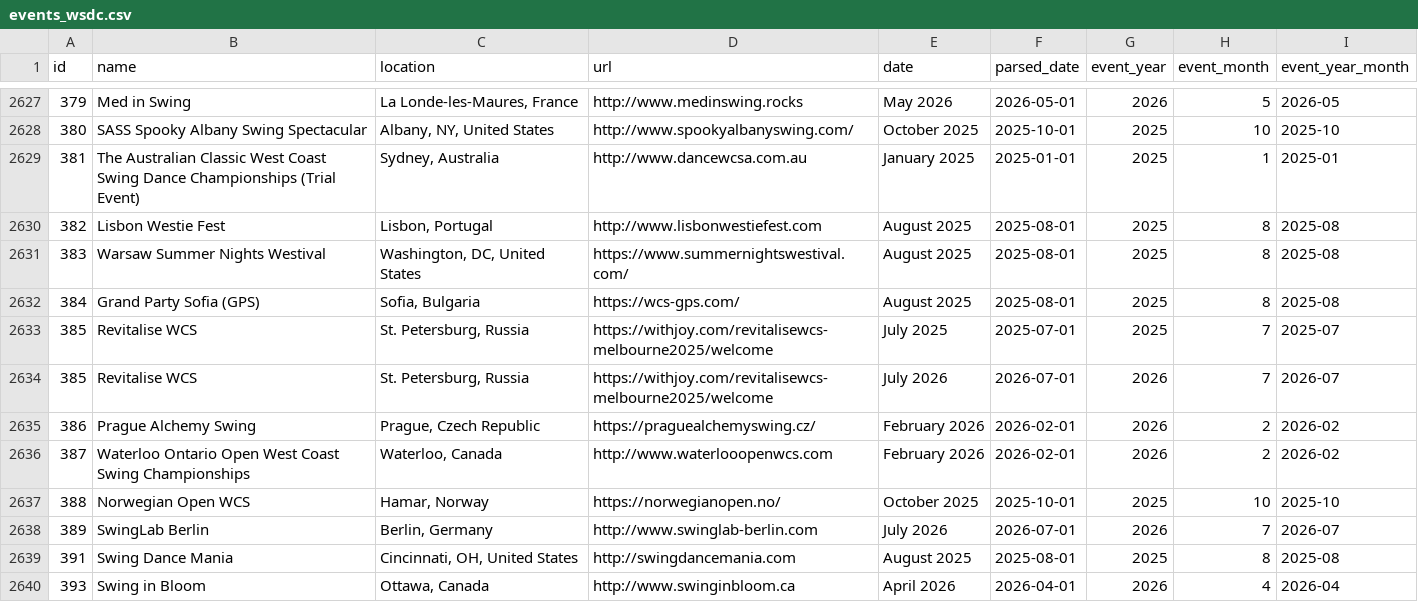
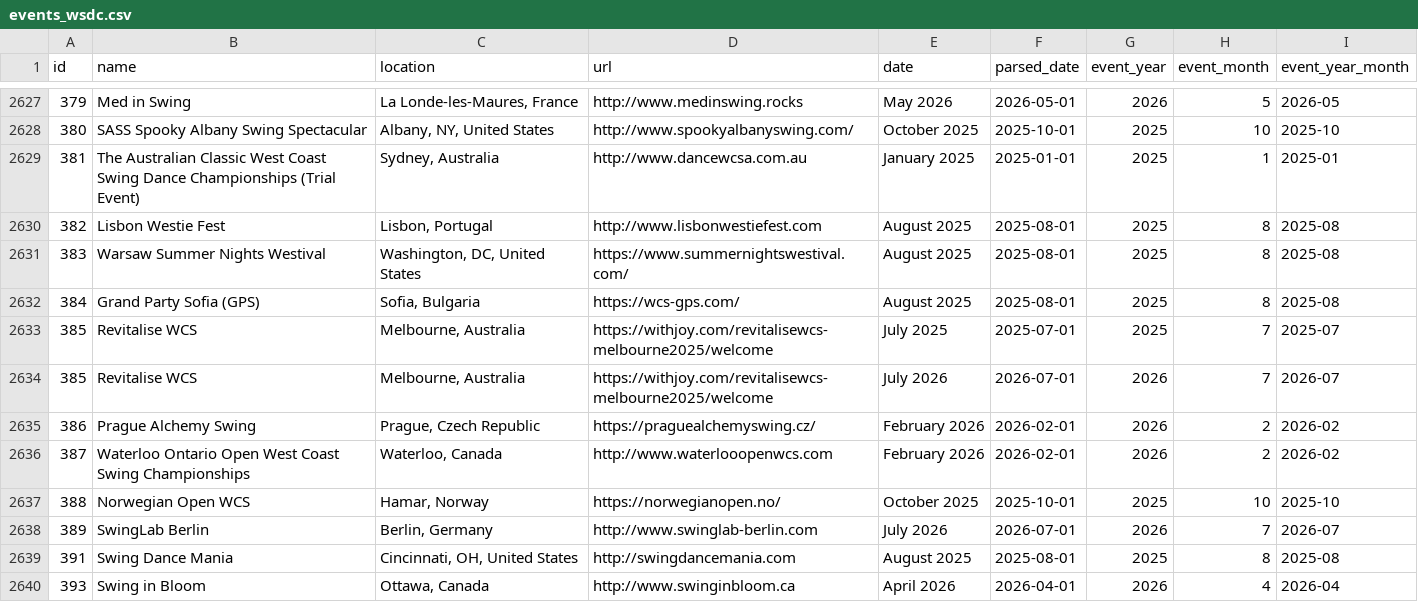
Before and after one commit to zlat1109/wsdc-data-pipeline, a CSV file: data/events_wsdc.csv, drawn as a sheet; only a part is shown, gaps mark what is left out.

```diff
--- a/data/events_wsdc.csv
+++ b/data/events_wsdc.csv
@@ -2632,4 +2632,4 @@ id,name,location,url,date,parsed_date,event_year,event_month,event_year_month
 384,Grand Party Sofia (GPS),"Sofia, Bulgaria",https://wcs-gps.com/,August 2025,2025-08-01,2025,8,2025-08
-385,Revitalise WCS,"St. Petersburg, Russia",https://withjoy.com/revitalisewcs-melbourne2025/welcome,July 2025,2025-07-01,2025,7,2025-07
-385,Revitalise WCS,"St. Petersburg, Russia",https://withjoy.com/revitalisewcs-melbourne2025/welcome,July 2026,2026-07-01,2026,7,2026-07
+385,Revitalise WCS,"Melbourne, Australia",https://withjoy.com/revitalisewcs-melbourne2025/welcome,July 2025,2025-07-01,2025,7,2025-07
+385,Revitalise WCS,"Melbourne, Australia",https://withjoy.com/revitalisewcs-melbourne2025/welcome,July 2026,2026-07-01,2026,7,2026-07
 386,Prague Alchemy Swing,"Prague, Czech Republic",https://praguealchemyswing.cz/,February 2026,2026-02-01,2026,2,2026-02
```
Also changed, not shown: data/event_catalog.csv, data/event_editions.csv, 3 other files.
